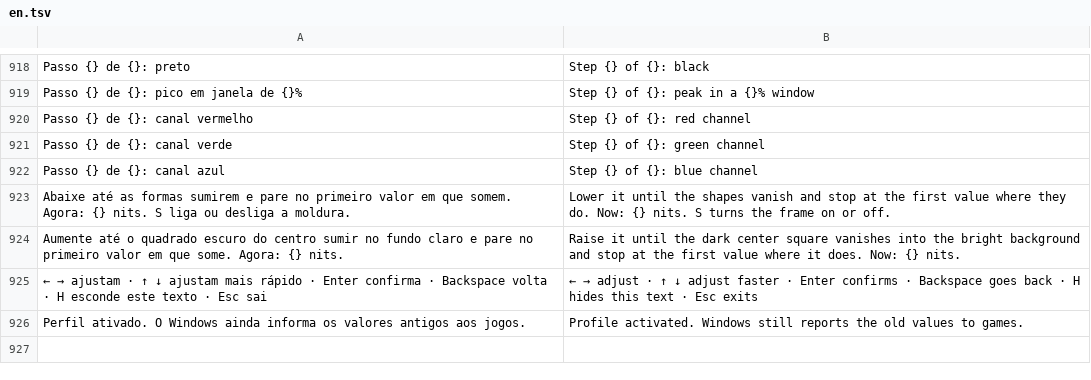
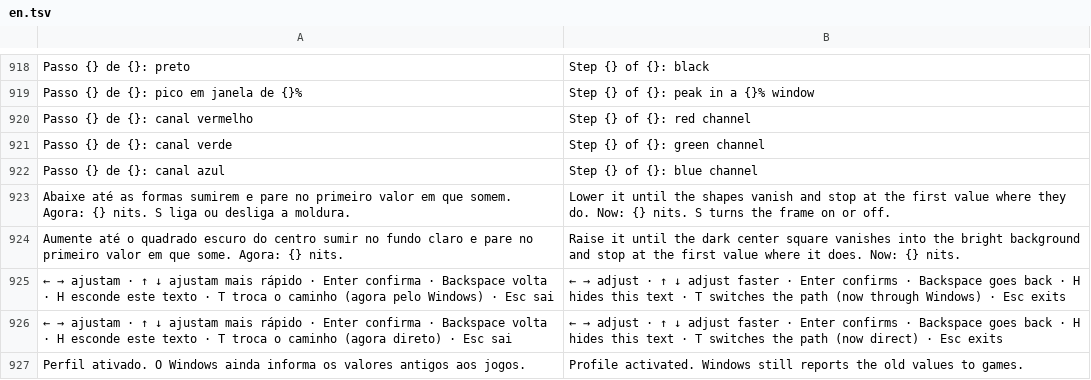
Before and after one commit to maliquem/Prisma, a TSV file: res/en.tsv, drawn as a sheet; only a part is shown, gaps mark what is left out.

```diff
--- a/res/en.tsv
+++ b/res/en.tsv
@@ -924,3 +924,4 @@ Abaixe até as formas sumirem e pare no primeiro valor em que somem. Agora: {} n
 Aumente até o quadrado escuro do centro sumir no fundo claro e pare no primeiro valor em que some. Agora: {} nits.	Raise it until the dark center square vanishes into the bright background and stop at the first value where it does. Now: {} nits.
-← → ajustam · ↑ ↓ ajustam mais rápido · Enter confirma · Backspace volta · H esconde este texto · Esc sai	← → adjust · ↑ ↓ adjust faster · Enter confirms · Backspace goes back · H hides this text · Esc exits
+← → ajustam · ↑ ↓ ajustam mais rápido · Enter confirma · Backspace volta · H esconde este texto · T troca o caminho (agora pelo Windows) · Esc sai	← → adjust · ↑ ↓ adjust faster · Enter confirms · Backspace goes back · H hides this text · T switches the path (now through Windows) · Esc exits
+← → ajustam · ↑ ↓ ajustam mais rápido · Enter confirma · Backspace volta · H esconde este texto · T troca o caminho (agora direto) · Esc sai	← → adjust · ↑ ↓ adjust faster · Enter confirms · Backspace goes back · H hides this text · T switches the path (now direct) · Esc exits
 Perfil ativado. O Windows ainda informa os valores antigos aos jogos.	Profile activated. Windows still reports the old values to games.
```
Also changed, not shown: 4 other files.
